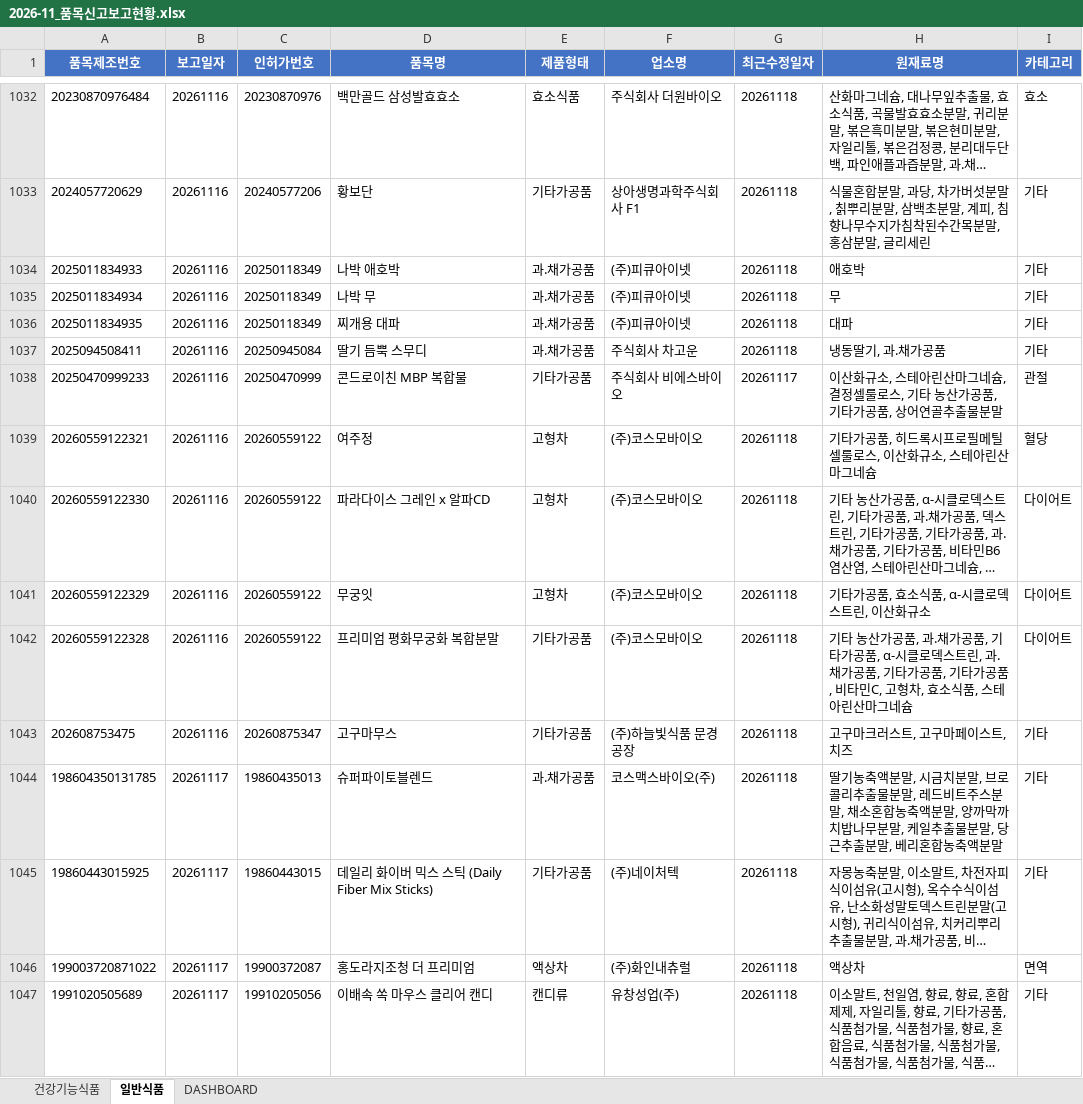
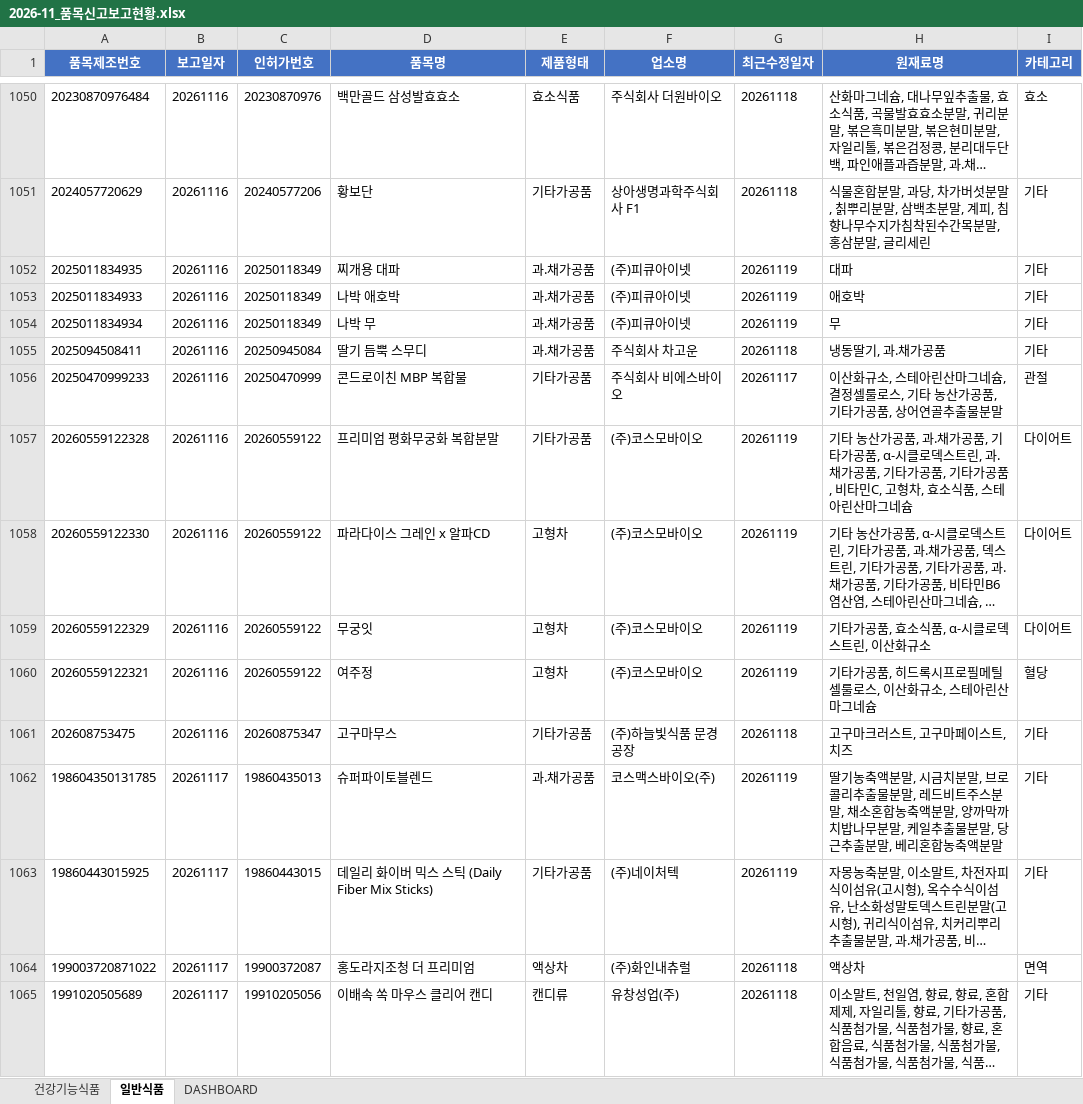
Before and after one commit to primexx98-sudo/food-product-status, an Excel workbook: output/2026-11_품목신고보고현황.xlsx, sheet 일반식품, drawn as a sheet; only a part is shown, gaps mark what is left out; long unchanged cells end in …; values as stored, in another font and other column widths than the file's, no borders; removed rows and columns are numbered as before the commit, all else as after; the diff covers the shown part only; the diff names each change by its address in the sheet, - before the commit and + after, or states it on an @@ line.

```diff
--- a/output/2026-11_품목신고보고현황.xlsx (sheet 일반식품)
+++ b/output/2026-11_품목신고보고현황.xlsx (sheet 일반식품)
+row 1052: 2025011834935 | 20261116 | 20250118349 | 찌개용 대파 | 과.채가공품 | (주)피큐아이넷 | 20261119 | 대파 | 기타
-G1053:G1054 (최근수정일자): 20261118
+G1053:G1054 (최근수정일자): 20261119
-row 1036: 2025011834935 | 20261116 | 20250118349 | 찌개용 대파 | 과.채가공품 | (주)피큐아이넷 | 20261118 | 대파 | 기타
-row 1039: 20260559122321 | 20261116 | 20260559122 | 여주정 | 고형차 | (주)코스모바이오 | 20261118 | 기타가공품, 히드록시프로필메틸셀룰로스, 이산화규소, 스테아린산마그네슘 | 혈당
+row 1057: 20260559122328 | 20261116 | 20260559122 | 프리미엄 평화무궁화 복합분말 | 기타가공품 | (주)코스모바이오 | 20261119 | 기타 농산가공품, 과.채가공품, 기타가공품, α-시클로덱스트린, 과.채가공품, 기타가공품, 기타가공품, 비타민C, 고형차, 효소식품, 스테아린산마그네슘 | 다이어트
-G1058:G1059 (최근수정일자): 20261118
+G1058:G1059 (최근수정일자): 20261119
-row 1042: 20260559122328 | 20261116 | 20260559122 | 프리미엄 평화무궁화 복합분말 | 기타가공품 | (주)코스모바이오 | 20261118 | 기타 농산가공품, 과.채가공품, 기타가공품, α-시클로덱스트린, 과.채가공품, 기타가공품, 기타가공품, 비타민C, 고형차, 효소식품, 스테아린산마그네슘 | 다이어트
+row 1060: 20260559122321 | 20261116 | 20260559122 | 여주정 | 고형차 | (주)코스모바이오 | 20261119 | 기타가공품, 히드록시프로필메틸셀룰로스, 이산화규소, 스테아린산마그네슘 | 혈당
-G1062:G1063 (최근수정일자): 20261118
+G1062:G1063 (최근수정일자): 20261119
```
Also changed, not shown: 83 added rows, 12 removed rows and 91 edited cells elsewhere in this sheet, sheet 건강기능식품, sheet DASHBOARD, 14 other files.
